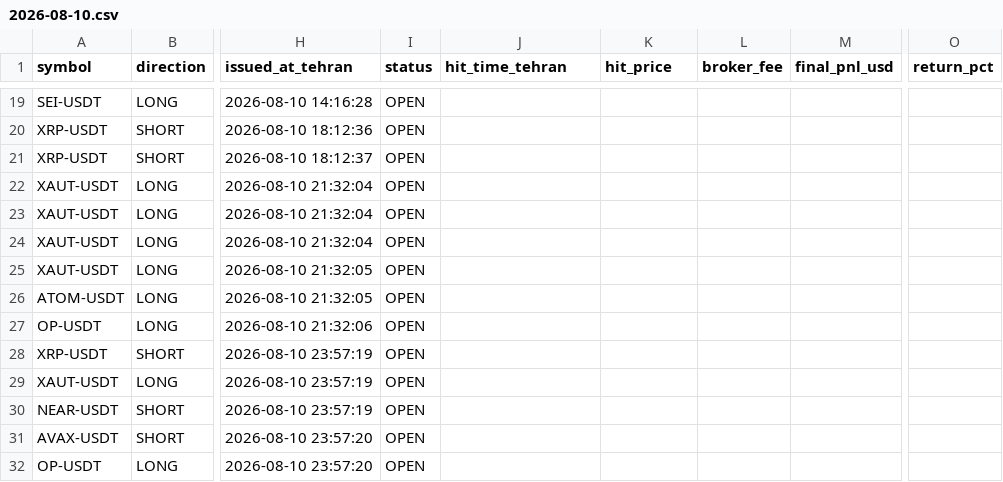
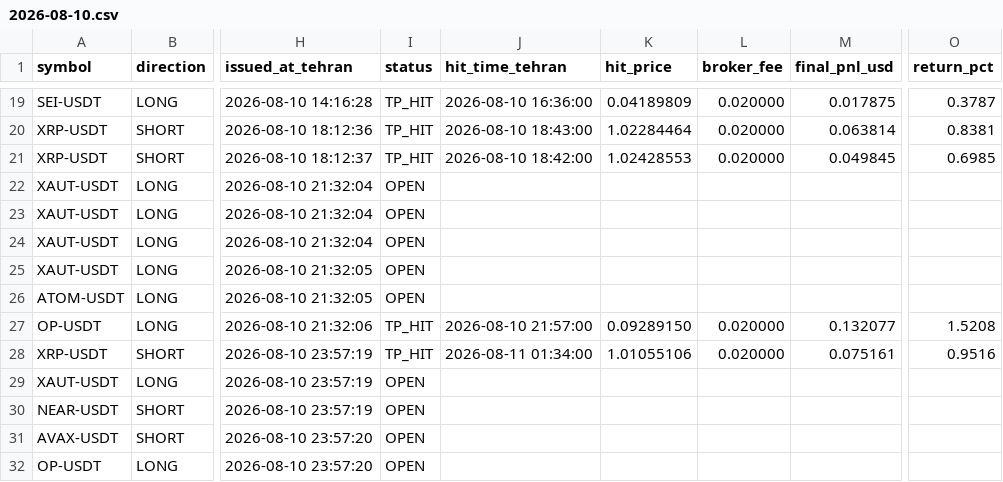
Before and after one commit to khosroabadiMehdi/PentaSignal, a CSV file: signals/2026-08-10.csv, drawn as a sheet; only a part is shown, gaps mark what is left out; the diff covers the shown part only; the diff names each change by its address in the sheet, - before the commit and + after, or states it on an @@ line.

```diff
--- a/signals/2026-08-10.csv
+++ b/signals/2026-08-10.csv
-I19:I21 (status): OPEN
+I19:I21 (status): TP_HIT
-J19 (hit_time_tehran): (empty)
+J19 (hit_time_tehran): 2026-08-10 16:36:00
-K19 (hit_price): (empty)
+K19 (hit_price): 0.04189809
-L19:L21 (broker_fee): (empty)
+L19:L21 (broker_fee): 0.020000
-M19 (final_pnl_usd): (empty)
+M19 (final_pnl_usd): 0.017875
-O19 (return_pct): (empty)
+O19 (return_pct): 0.3787
-J20 (hit_time_tehran): (empty)
+J20 (hit_time_tehran): 2026-08-10 18:43:00
-K20 (hit_price): (empty)
+K20 (hit_price): 1.02284464
-M20 (final_pnl_usd): (empty)
+M20 (final_pnl_usd): 0.063814
-O20 (return_pct): (empty)
+O20 (return_pct): 0.8381
-J21 (hit_time_tehran): (empty)
+J21 (hit_time_tehran): 2026-08-10 18:42:00
-K21 (hit_price): (empty)
+K21 (hit_price): 1.02428553
-M21 (final_pnl_usd): (empty)
+M21 (final_pnl_usd): 0.049845
-O21 (return_pct): (empty)
+O21 (return_pct): 0.6985
-I27:I28 (status): OPEN
+I27:I28 (status): TP_HIT
-J27 (hit_time_tehran): (empty)
+J27 (hit_time_tehran): 2026-08-10 21:57:00
-K27 (hit_price): (empty)
+K27 (hit_price): 0.09289150
-L27:L28 (broker_fee): (empty)
+L27:L28 (broker_fee): 0.020000
-M27 (final_pnl_usd): (empty)
+M27 (final_pnl_usd): 0.132077
-O27 (return_pct): (empty)
+O27 (return_pct): 1.5208
-J28 (hit_time_tehran): (empty)
+J28 (hit_time_tehran): 2026-08-11 01:34:00
-K28 (hit_price): (empty)
+K28 (hit_price): 1.01055106
-M28 (final_pnl_usd): (empty)
+M28 (final_pnl_usd): 0.075161
-O28 (return_pct): (empty)
+O28 (return_pct): 0.9516
```
Also changed, not shown: 102 edited cells elsewhere in this file, signals/2026-08-09.csv.
